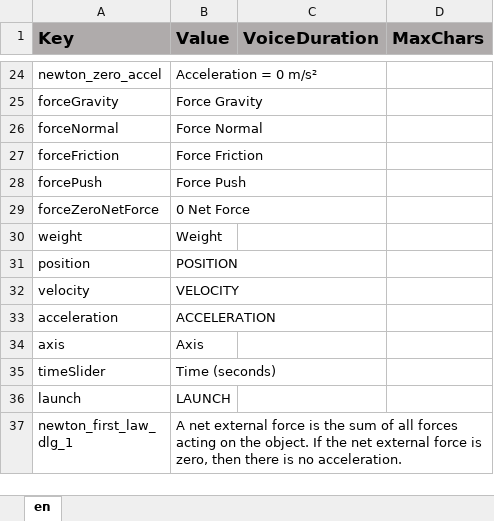
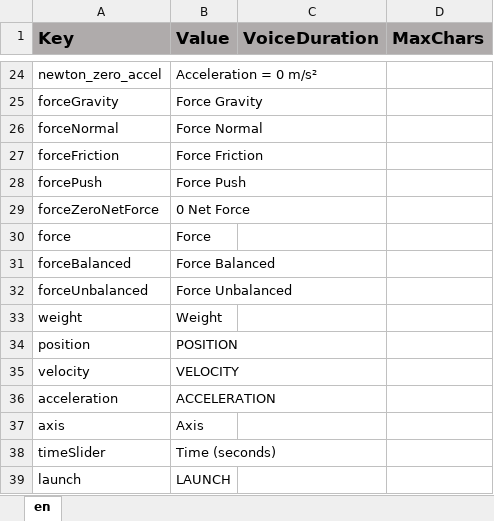
Before and after one commit to ddionisio/LL_PS2A2, an Excel workbook: Language/language.xlsx, sheet en, drawn as a sheet; only a part is shown, gaps mark what is left out; the shorter side is filled out with more unchanged rows; values as stored, in another font and other column widths than the file's, no borders; the diff covers the shown part only; the diff names each change by its address in the sheet, - before the commit and + after, or states it on an @@ line.

```diff
--- a/Language/language.xlsx (sheet en)
+++ b/Language/language.xlsx (sheet en)
+row 30: force | Force
+row 31: forceBalanced | Force Balanced
+row 32: forceUnbalanced | Force Unbalanced
```
Also changed, not shown: 22 added rows and 1 edited cell elsewhere in this sheet, 7 other files.
